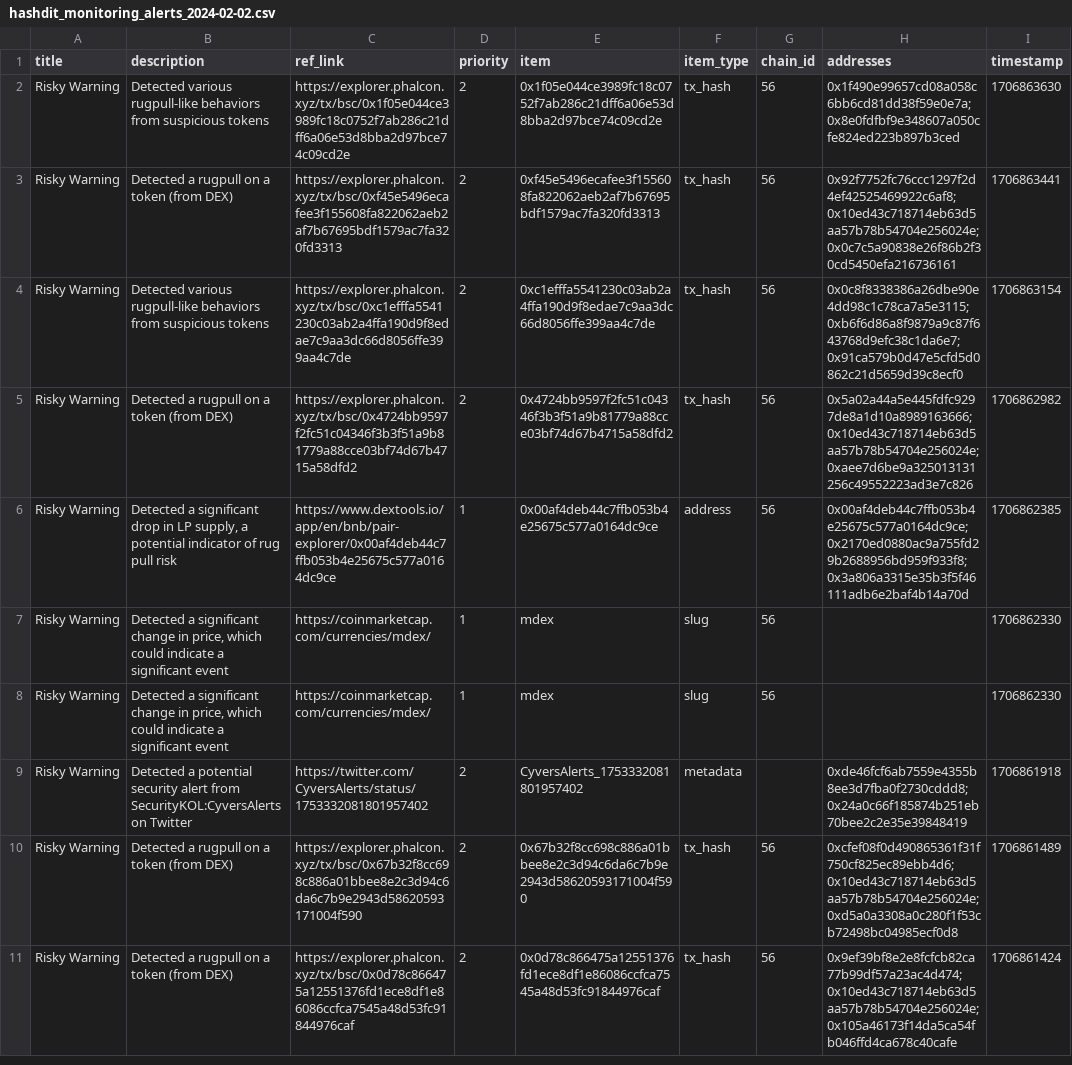
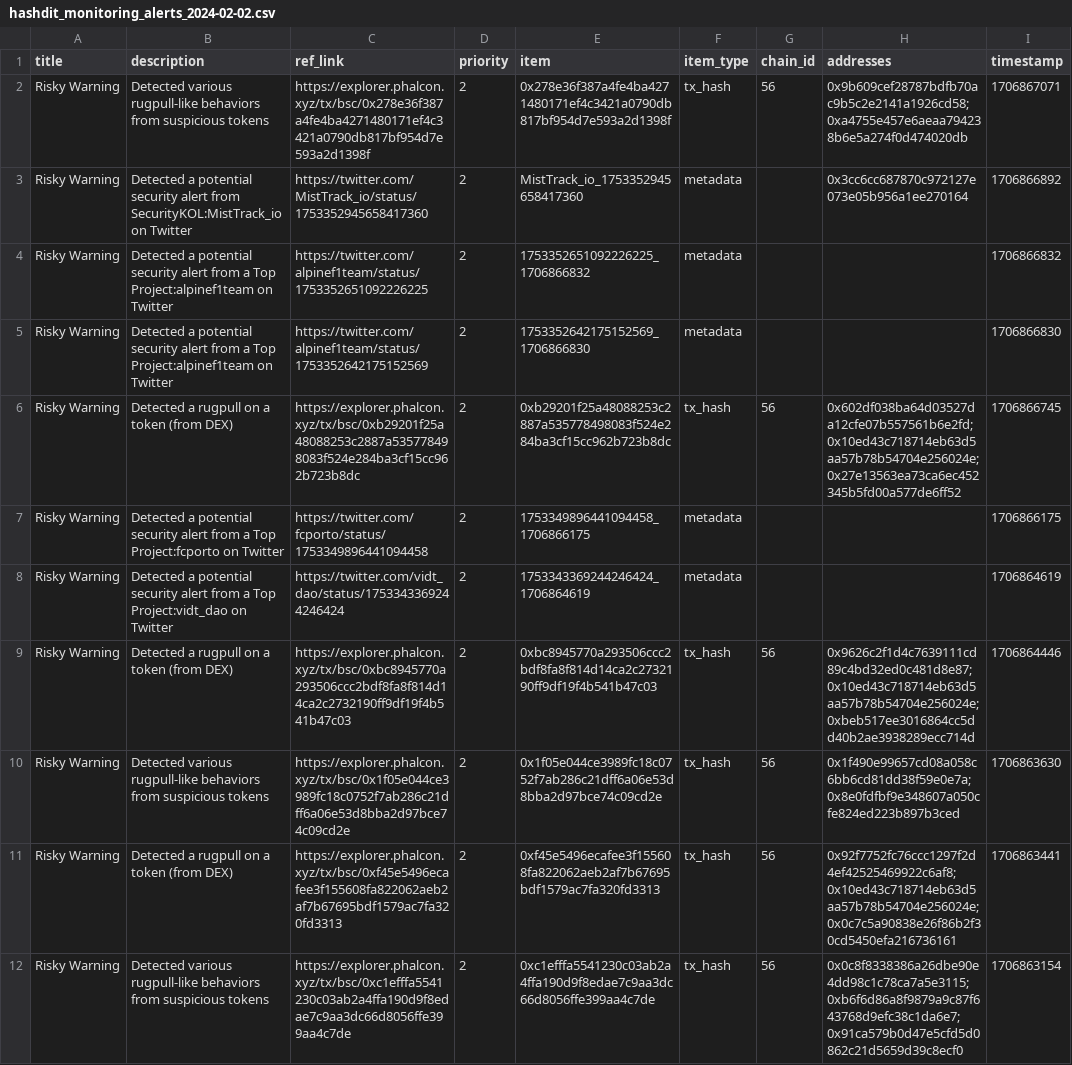
Before and after one commit to hashdit/hashdit, a CSV file: gitbook_source_code/data/hashdit_monitoring_alerts/hashdit_monitoring_alerts_2024-02-02.csv, drawn as a sheet; only a part is shown; the shorter side is filled out with more unchanged rows; the diff names each change by its address in the sheet, - before the commit and + after, or states it on an @@ line.

Commit message:
hashdit_monitoring_alerts_2024-02-02.csv update

```diff
--- a/gitbook_source_code/data/hashdit_monitoring_alerts/hashdit_monitoring_alerts_2024-02-02.csv
+++ b/gitbook_source_code/data/hashdit_monitoring_alerts/hashdit_monitoring_alerts_2024-02-02.csv
+row 2: Risky Warning | Detected various rugpull-like behaviors from suspicious tokens | https://explorer.phalcon.xyz/tx/bsc/0x278e36f387a4fe4ba4271480171ef4c3421a0790db817bf954d7e593a2d1398f | 2 | 0x278e36f387a4fe4ba4271480171ef4c3421a0790db817bf954d7e593a2d1398f | tx_hash | 56 | 0x9b609cef28787bdfb70ac9b5c2e2141a1926cd58;0xa4755e457e6aeaa794238b6e5a274f0d474020db | 1706867071
+row 3: Risky Warning | Detected a potential security alert from SecurityKOL:MistTrack_io on Twitter | https://twitter.com/MistTrack_io/status/1753352945658417360 | 2 | MistTrack_io_1753352945658417360 | metadata |  | 0x3cc6cc687870c972127e073e05b956a1ee270164 | 1706866892
+row 4: Risky Warning | Detected a potential security alert from a Top Project:alpinef1team on Twitter | https://twitter.com/alpinef1team/status/1753352651092226225 | 2 | 1753352651092226225_1706866832 | metadata |  |  | 1706866832
+row 5: Risky Warning | Detected a potential security alert from a Top Project:alpinef1team on Twitter | https://twitter.com/alpinef1team/status/1753352642175152569 | 2 | 1753352642175152569_1706866830 | metadata |  |  | 1706866830
+row 6: Risky Warning | Detected a rugpull on a token (from DEX) | https://explorer.phalcon.xyz/tx/bsc/0xb29201f25a48088253c2887a535778498083f524e284ba3cf15cc962b723b8dc | 2 | 0xb29201f25a48088253c2887a535778498083f524e284ba3cf15cc962b723b8dc | tx_hash | 56 | 0x602df038ba64d03527da12cfe07b557561b6e2fd;0x10ed43c718714eb63d5aa57b78b54704e256024e;0x27e13563ea73ca6ec452345b5fd00a577de6ff52 | 1706866745
+row 7: Risky Warning | Detected a potential security alert from a Top Project:fcporto on Twitter | https://twitter.com/fcporto/status/1753349896441094458 | 2 | 1753349896441094458_1706866175 | metadata |  |  | 1706866175
+row 8: Risky Warning | Detected a potential security alert from a Top Project:vidt_dao on Twitter | https://twitter.com/vidt_dao/status/1753343369244246424 | 2 | 1753343369244246424_1706864619 | metadata |  |  | 1706864619
+row 9: Risky Warning | Detected a rugpull on a token (from DEX) | https://explorer.phalcon.xyz/tx/bsc/0xbc8945770a293506ccc2bdf8fa8f814d14ca2c2732190ff9df19f4b541b47c03 | 2 | 0xbc8945770a293506ccc2bdf8fa8f814d14ca2c2732190ff9df19f4b541b47c03 | tx_hash | 56 | 0x9626c2f1d4c7639111cd89c4bd32ed0c481d8e87;0x10ed43c718714eb63d5aa57b78b54704e256024e;0xbeb517ee3016864cc5dd40b2ae3938289ecc714d | 1706864446
```
